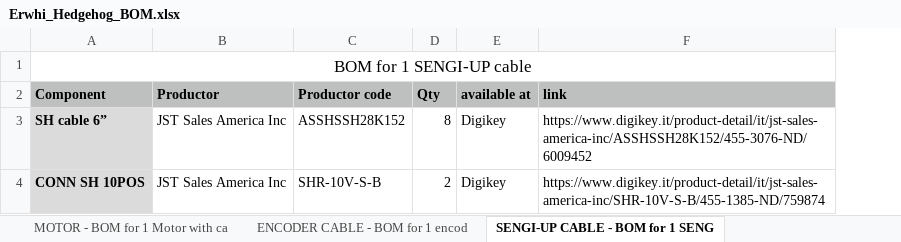
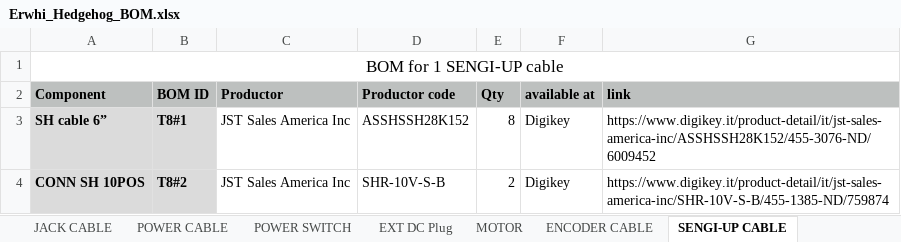
Before and after one commit to gbr1/erwhi-hedgehog, an Excel workbook: bom/Erwhi_Hedgehog_BOM.xlsx, sheet SENGI-UP CABLE, drawn as a sheet; values as stored, in another font and other column widths than the file's, no borders; the diff names each change by its address in the sheet, - before the commit and + after, or states it on an @@ line.

```diff
--- a/bom/Erwhi_Hedgehog_BOM.xlsx (sheet SENGI-UP CABLE)
+++ b/bom/Erwhi_Hedgehog_BOM.xlsx (sheet SENGI-UP CABLE)
-sheet tab: MOTOR - BOM for 1 Motor with ca
+sheet tab: MOTOR
-sheet tab: ENCODER CABLE - BOM for 1 encod
+sheet tab: ENCODER CABLE
-sheet tab: SENGI-UP CABLE - BOM for 1 SENG
+sheet tab: SENGI-UP CABLE
+column B (BOM ID), rows 3-4: T8#1 | T8#2
```
Also changed, not shown: sheet EXT DC Plug, sheet POWER SWITCH, sheet POWER CABLE, sheet ENCODER CABLE, sheet MOTOR, sheet JACK CABLE, 1 more sheet, other sheet tabs, 2 other files.
